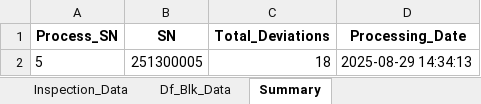
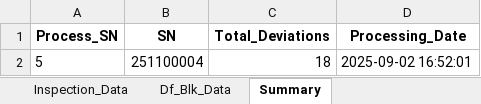
Before and after one commit to Jimcl6/material_anomaly_check_v1.1, an Excel workbook: df_blk_output.xlsx, sheet Summary, drawn as a sheet; values as stored, in another font and other column widths than the file's, no borders; the diff names each change by its address in the sheet, - before the commit and + after, or states it on an @@ line.

```diff
--- a/df_blk_output.xlsx (sheet Summary)
+++ b/df_blk_output.xlsx (sheet Summary)
-B2 (SN): 251300005
+B2 (SN): 251100004
-D2 (Processing_Date): 2025-08-29 14:34:13
+D2 (Processing_Date): 2025-09-02 16:52:01
```
Also changed, not shown: sheet Df_Blk_Data, sheet Df_Blk_Deviations, rod_blk_output.xlsx, 28 other files.
